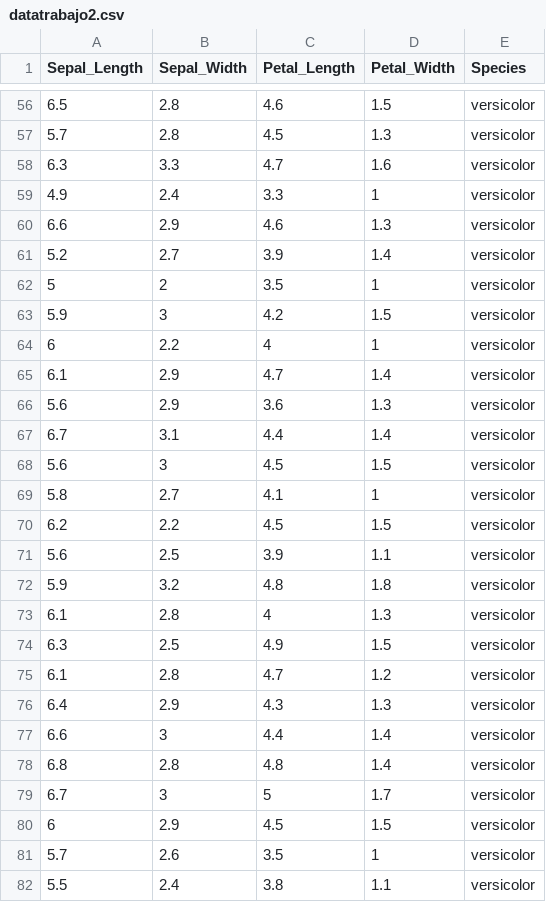
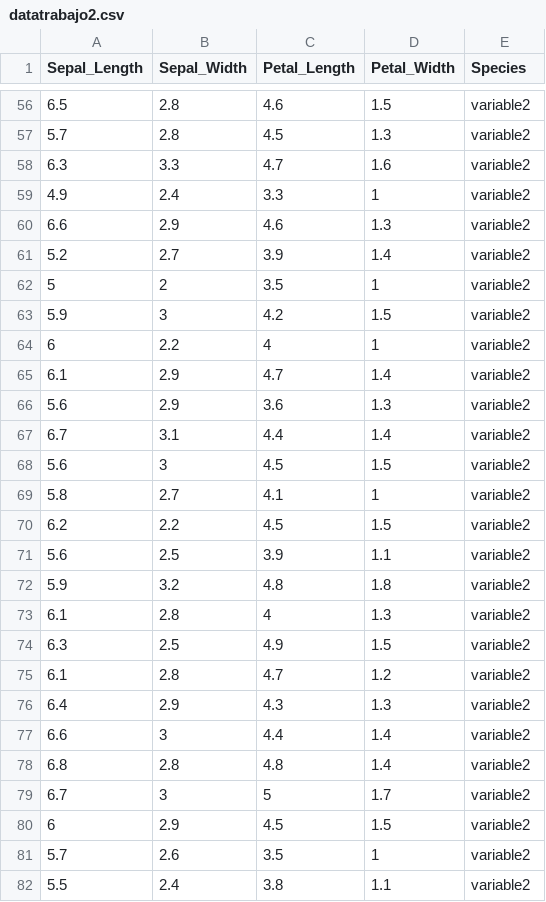
Before and after one commit to ViperCode-Javier/D3, a CSV file: datatrabajo2.csv, drawn as a sheet; only a part is shown, gaps mark what is left out; the diff covers the shown part only.

```diff
--- a/datatrabajo2.csv
+++ b/datatrabajo2.csv
@@ -56,27 +56,27 @@ Sepal_Length,Sepal_Width,Petal_Length,Petal_Width,Species
-6.5,2.8,4.6,1.5,versicolor
-5.7,2.8,4.5,1.3,versicolor
-6.3,3.3,4.7,1.6,versicolor
-4.9,2.4,3.3,1,versicolor
-6.6,2.9,4.6,1.3,versicolor
-5.2,2.7,3.9,1.4,versicolor
-5,2,3.5,1,versicolor
-5.9,3,4.2,1.5,versicolor
-6,2.2,4,1,versicolor
-6.1,2.9,4.7,1.4,versicolor
-5.6,2.9,3.6,1.3,versicolor
-6.7,3.1,4.4,1.4,versicolor
-5.6,3,4.5,1.5,versicolor
-5.8,2.7,4.1,1,versicolor
-6.2,2.2,4.5,1.5,versicolor
-5.6,2.5,3.9,1.1,versicolor
-5.9,3.2,4.8,1.8,versicolor
-6.1,2.8,4,1.3,versicolor
-6.3,2.5,4.9,1.5,versicolor
-6.1,2.8,4.7,1.2,versicolor
-6.4,2.9,4.3,1.3,versicolor
-6.6,3,4.4,1.4,versicolor
-6.8,2.8,4.8,1.4,versicolor
-6.7,3,5,1.7,versicolor
-6,2.9,4.5,1.5,versicolor
-5.7,2.6,3.5,1,versicolor
-5.5,2.4,3.8,1.1,versicolor
+6.5,2.8,4.6,1.5,variable2
+5.7,2.8,4.5,1.3,variable2
+6.3,3.3,4.7,1.6,variable2
+4.9,2.4,3.3,1,variable2
+6.6,2.9,4.6,1.3,variable2
+5.2,2.7,3.9,1.4,variable2
+5,2,3.5,1,variable2
+5.9,3,4.2,1.5,variable2
+6,2.2,4,1,variable2
+6.1,2.9,4.7,1.4,variable2
+5.6,2.9,3.6,1.3,variable2
+6.7,3.1,4.4,1.4,variable2
+5.6,3,4.5,1.5,variable2
+5.8,2.7,4.1,1,variable2
+6.2,2.2,4.5,1.5,variable2
+5.6,2.5,3.9,1.1,variable2
+5.9,3.2,4.8,1.8,variable2
+6.1,2.8,4,1.3,variable2
+6.3,2.5,4.9,1.5,variable2
+6.1,2.8,4.7,1.2,variable2
+6.4,2.9,4.3,1.3,variable2
+6.6,3,4.4,1.4,variable2
+6.8,2.8,4.8,1.4,variable2
+6.7,3,5,1.7,variable2
+6,2.9,4.5,1.5,variable2
+5.7,2.6,3.5,1,variable2
+5.5,2.4,3.8,1.1,variable2
```
Also changed, not shown: 123 edited cells elsewhere in this file.
